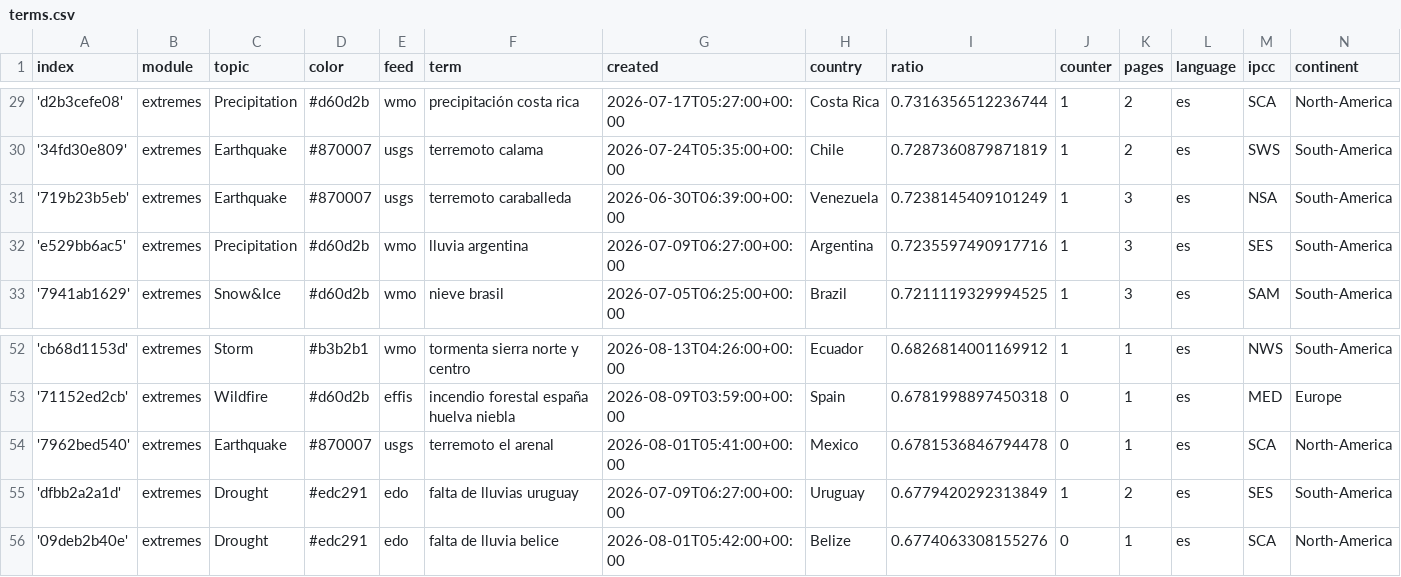
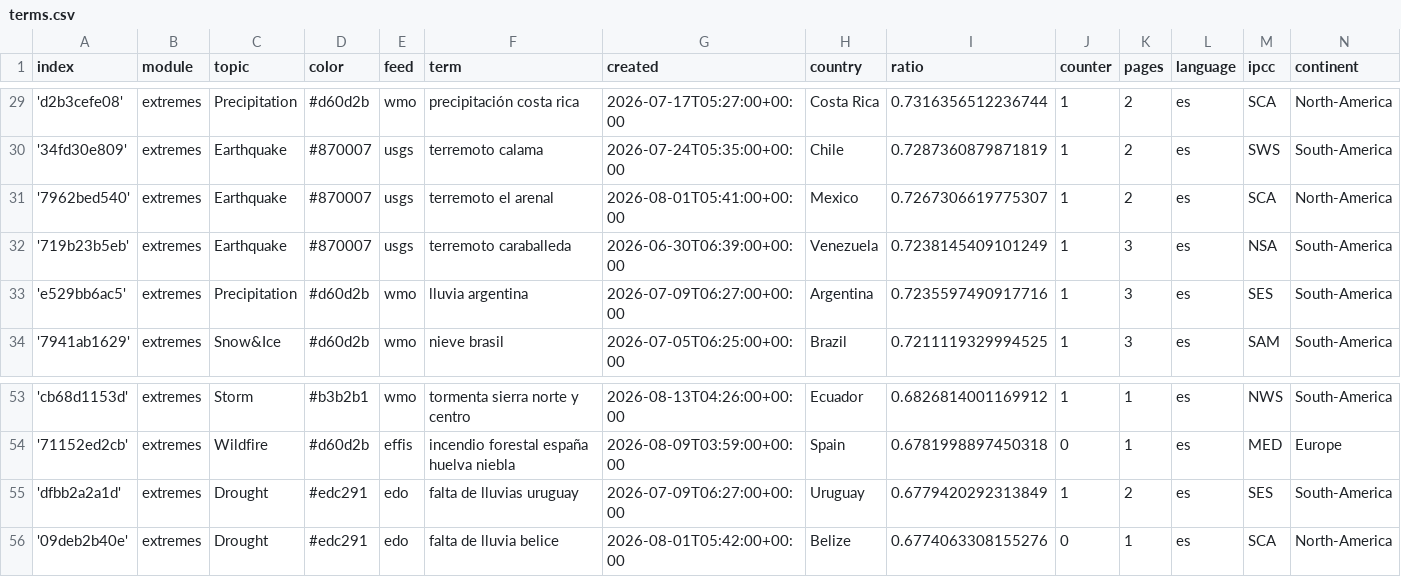
Before and after one commit to jannikdo28-news/spanishExtremes, a CSV file: terms.csv, drawn as a sheet; only a part is shown, gaps mark what is left out.

```diff
--- a/terms.csv
+++ b/terms.csv
@@ -30,2 +30,3 @@ index,module,topic,color,feed,term,created,country,ratio,counter,pages,language,
 '34fd30e809',extremes,Earthquake,#870007,usgs,terremoto calama,2026-07-24T05:35:00+00:00,Chile,0.7287360879871819,1,2,es,SWS,South-America
+'7962bed540',extremes,Earthquake,#870007,usgs,terremoto el arenal,2026-08-01T05:41:00+00:00,Mexico,0.7267306619775307,1,2,es,SCA,North-America
 '719b23b5eb',extremes,Earthquake,#870007,usgs,terremoto caraballeda,2026-06-30T06:39:00+00:00,Venezuela,0.7238145409101249,1,3,es,NSA,South-America
@@ -53,3 +54,2 @@ index,module,topic,color,feed,term,created,country,ratio,counter,pages,language,
 '71152ed2cb',extremes,Wildfire,#d60d2b,effis,incendio forestal españa huelva niebla,2026-08-09T03:59:00+00:00,Spain,0.6781998897450318,0,1,es,MED,Europe
-'7962bed540',extremes,Earthquake,#870007,usgs,terremoto el arenal,2026-08-01T05:41:00+00:00,Mexico,0.6781536846794478,0,1,es,SCA,North-America
 'dfbb2a2a1d',extremes,Drought,#edc291,edo,falta de lluvias uruguay,2026-07-09T06:27:00+00:00,Uruguay,0.6779420292313849,1,2,es,SES,South-America
```
Also changed, not shown: cxsv/news_2026_08.csv.
